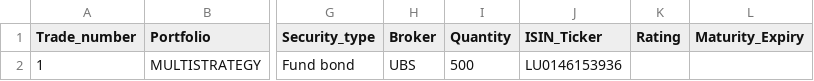
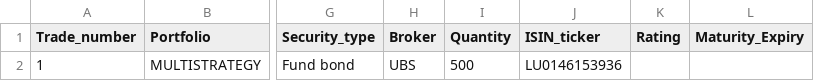
Before and after one commit to PsaksuMeRap/AAA, a CSV file: System/adviceManagement/unitTests/t.tradeToSecurityFactory/remove/2012-05-09_14-22-24_Ortelli_FundBond_newAdvice.csv, drawn as a sheet; only a part is shown, gaps mark what is left out; the diff names each change by its address in the sheet, - before the commit and + after, or states it on an @@ line.

```diff
--- a/System/adviceManagement/unitTests/t.tradeToSecurityFactory/remove/2012-05-09_14-22-24_Ortelli_FundBond_newAdvice.csv
+++ b/System/adviceManagement/unitTests/t.tradeToSecurityFactory/remove/2012-05-09_14-22-24_Ortelli_FundBond_newAdvice.csv
-J1: ISIN_Ticker
+J1: ISIN_ticker
```
Also changed, not shown: System/adviceManagement/unitTests/t.mainMessageProcessing/2012-05-21_12-33-21_Riskmanager_globalEconomy_confirmation.csv, System/adviceManagement/unitTests/t.subNewAdviceProcessing/Copy of 2012-06-19_14-27-47_Ortelli_globalEconomy_newAdvice.csv, 47 other files.
